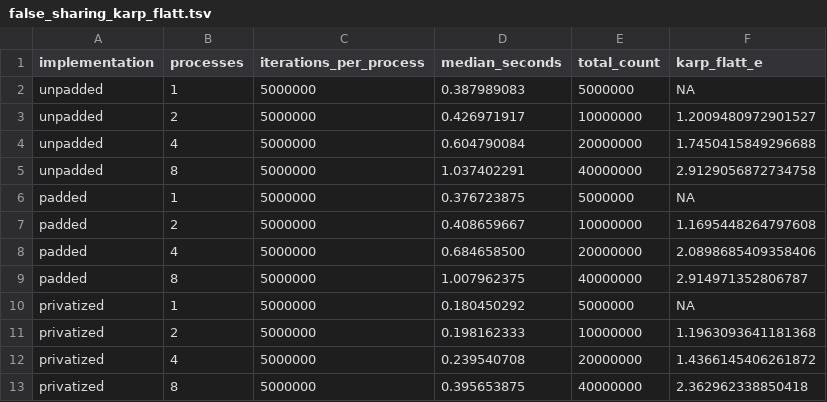
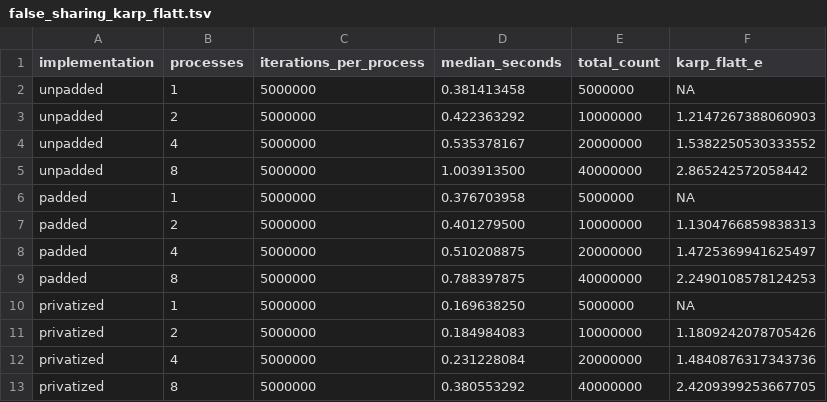
Before and after one commit to danniyeres/lab-submission, a TSV file: results/false_sharing_karp_flatt.tsv, drawn as a sheet.

```diff
--- a/results/false_sharing_karp_flatt.tsv
+++ b/results/false_sharing_karp_flatt.tsv
@@ -1,13 +1,13 @@
 implementation	processes	iterations_per_process	median_seconds	total_count	karp_flatt_e
-unpadded	1	5000000	0.387989083	5000000	NA
-unpadded	2	5000000	0.426971917	10000000	1.2009480972901527
-unpadded	4	5000000	0.604790084	20000000	1.7450415849296688
-unpadded	8	5000000	1.037402291	40000000	2.9129056872734758
-padded	1	5000000	0.376723875	5000000	NA
-padded	2	5000000	0.408659667	10000000	1.1695448264797608
-padded	4	5000000	0.684658500	20000000	2.0898685409358406
-padded	8	5000000	1.007962375	40000000	2.914971352806787
-privatized	1	5000000	0.180450292	5000000	NA
-privatized	2	5000000	0.198162333	10000000	1.1963093641181368
-privatized	4	5000000	0.239540708	20000000	1.4366145406261872
-privatized	8	5000000	0.395653875	40000000	2.362962338850418
+unpadded	1	5000000	0.381413458	5000000	NA
+unpadded	2	5000000	0.422363292	10000000	1.2147267388060903
+unpadded	4	5000000	0.535378167	20000000	1.5382250530333552
+unpadded	8	5000000	1.003913500	40000000	2.865242572058442
+padded	1	5000000	0.376703958	5000000	NA
+padded	2	5000000	0.401279500	10000000	1.1304766859838313
+padded	4	5000000	0.510208875	20000000	1.4725369941625497
+padded	8	5000000	0.788397875	40000000	2.2490108578124253
+privatized	1	5000000	0.169638250	5000000	NA
+privatized	2	5000000	0.184984083	10000000	1.1809242078705426
+privatized	4	5000000	0.231228084	20000000	1.4840876317343736
+privatized	8	5000000	0.380553292	40000000	2.4209399253667705
```
Also changed, not shown: results/scaling_metrics.tsv, results/stride_results.tsv, 11 other files.
